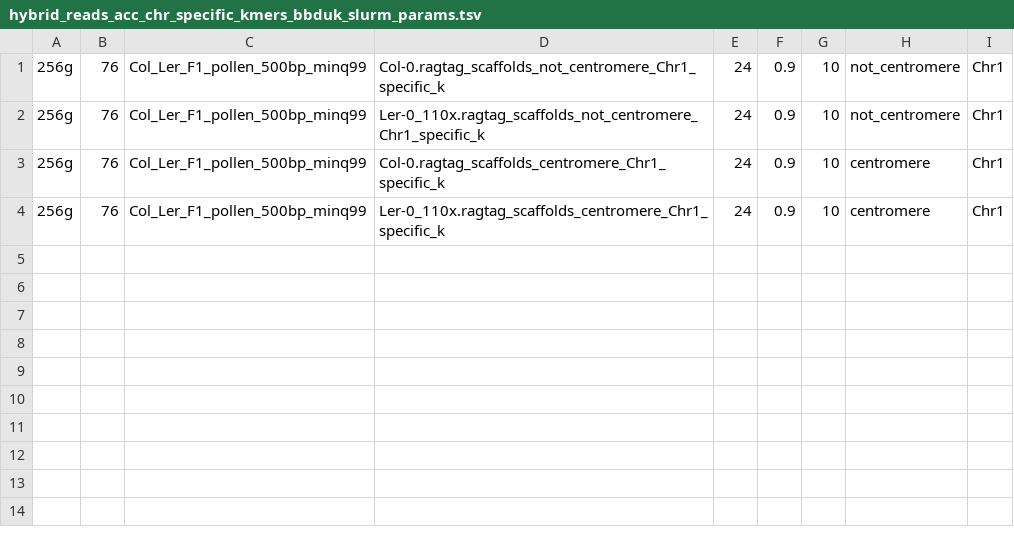
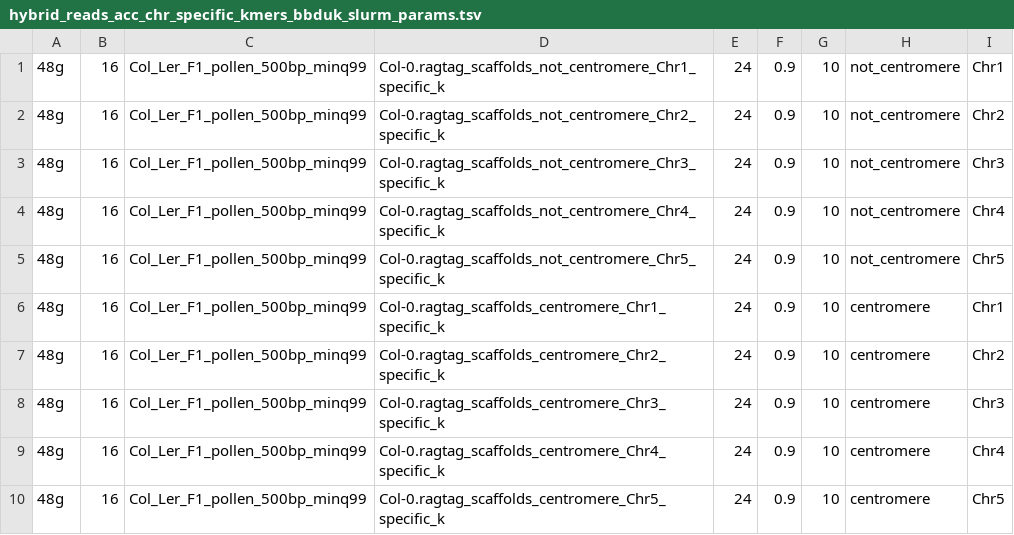
Before and after one commit to ajtock/hpc-work, a TSV file: pancentromere/centromeric_coordinates/nanopore_recomb/chr_specific/slurm_params/hybrid_reads_acc_chr_specific_kmers_bbduk_slurm_params.tsv, drawn as a sheet.

```diff
--- a/pancentromere/centromeric_coordinates/nanopore_recomb/chr_specific/slurm_params/hybrid_reads_acc_chr_specific_kmers_bbduk_slurm_params.tsv
+++ b/pancentromere/centromeric_coordinates/nanopore_recomb/chr_specific/slurm_params/hybrid_reads_acc_chr_specific_kmers_bbduk_slurm_params.tsv
@@ -1,4 +1,10 @@
-256g	76	Col_Ler_F1_pollen_500bp_minq99	Col-0.ragtag_scaffolds_not_centromere_Chr1_specific_k	24	0.9	10	not_centromere	Chr1
-256g	76	Col_Ler_F1_pollen_500bp_minq99	Ler-0_110x.ragtag_scaffolds_not_centromere_Chr1_specific_k	24	0.9	10	not_centromere	Chr1
-256g	76	Col_Ler_F1_pollen_500bp_minq99	Col-0.ragtag_scaffolds_centromere_Chr1_specific_k	24	0.9	10	centromere	Chr1
-256g	76	Col_Ler_F1_pollen_500bp_minq99	Ler-0_110x.ragtag_scaffolds_centromere_Chr1_specific_k	24	0.9	10	centromere	Chr1
+48g	16	Col_Ler_F1_pollen_500bp_minq99	Col-0.ragtag_scaffolds_not_centromere_Chr1_specific_k	24	0.9	10	not_centromere	Chr1
+48g	16	Col_Ler_F1_pollen_500bp_minq99	Col-0.ragtag_scaffolds_not_centromere_Chr2_specific_k	24	0.9	10	not_centromere	Chr2
+48g	16	Col_Ler_F1_pollen_500bp_minq99	Col-0.ragtag_scaffolds_not_centromere_Chr3_specific_k	24	0.9	10	not_centromere	Chr3
+48g	16	Col_Ler_F1_pollen_500bp_minq99	Col-0.ragtag_scaffolds_not_centromere_Chr4_specific_k	24	0.9	10	not_centromere	Chr4
+48g	16	Col_Ler_F1_pollen_500bp_minq99	Col-0.ragtag_scaffolds_not_centromere_Chr5_specific_k	24	0.9	10	not_centromere	Chr5
+48g	16	Col_Ler_F1_pollen_500bp_minq99	Col-0.ragtag_scaffolds_centromere_Chr1_specific_k	24	0.9	10	centromere	Chr1
+48g	16	Col_Ler_F1_pollen_500bp_minq99	Col-0.ragtag_scaffolds_centromere_Chr2_specific_k	24	0.9	10	centromere	Chr2
+48g	16	Col_Ler_F1_pollen_500bp_minq99	Col-0.ragtag_scaffolds_centromere_Chr3_specific_k	24	0.9	10	centromere	Chr3
+48g	16	Col_Ler_F1_pollen_500bp_minq99	Col-0.ragtag_scaffolds_centromere_Chr4_specific_k	24	0.9	10	centromere	Chr4
+48g	16	Col_Ler_F1_pollen_500bp_minq99	Col-0.ragtag_scaffolds_centromere_Chr5_specific_k	24	0.9	10	centromere	Chr5
```
Also changed, not shown: pancentromere/centromeric_coordinates/nanopore_recomb/chr_specific/slurm_params/hybrid_reads_acc1_AND_acc2_chr_specific_kmers_bbduk_slurm_params.tsv, 3 other files.
